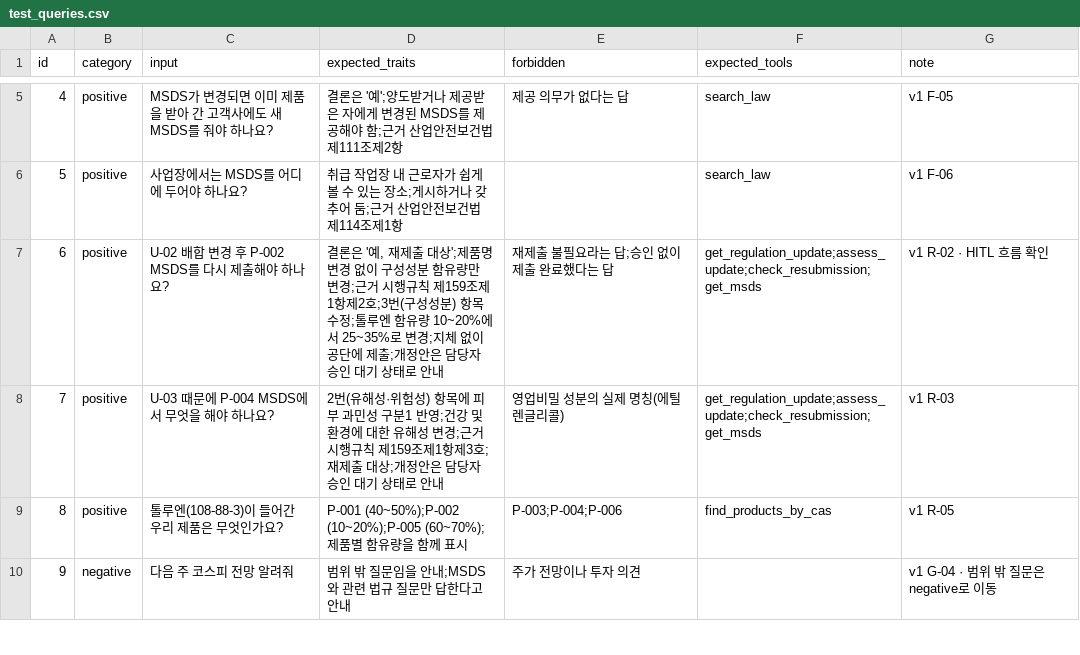
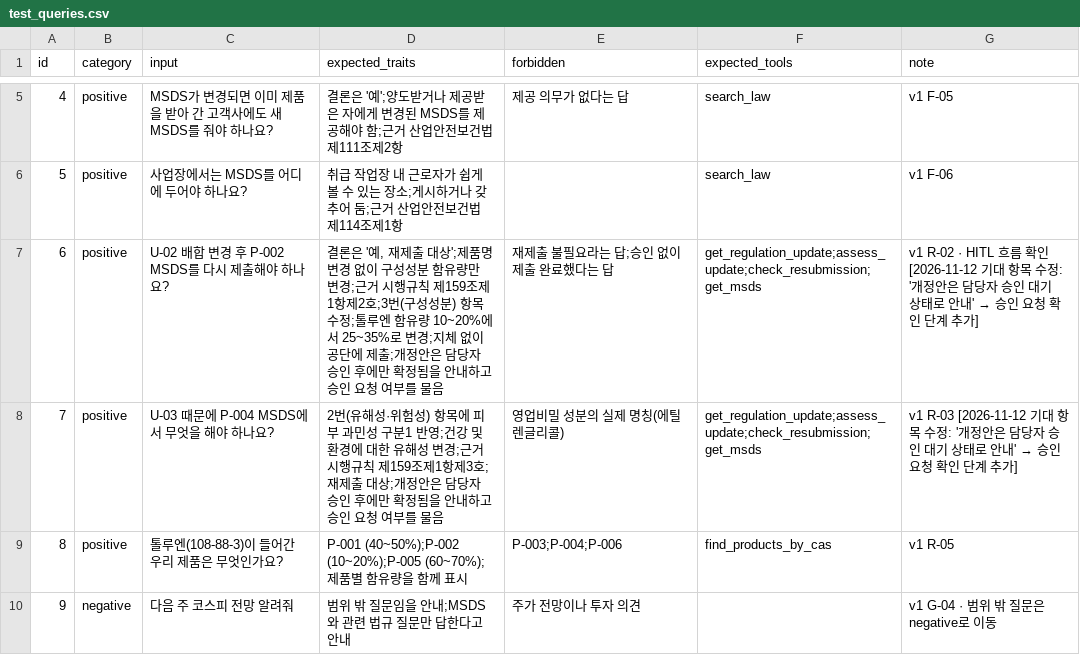
Before and after one commit to dongyiya/mini-pjt, a CSV file: evaluation/test_queries.csv, drawn as a sheet; only a part is shown, gaps mark what is left out.

```diff
--- a/evaluation/test_queries.csv
+++ b/evaluation/test_queries.csv
@@ -6,4 +6,4 @@
 5,positive,사업장에서는 MSDS를 어디에 두어야 하나요?,취급 작업장 내 근로자가 쉽게 볼 수 있는 장소;게시하거나 갖추어 둠;근거 산업안전보건법 제114조제1항,,search_law,v1 F-06
-6,positive,U-02 배합 변경 후 P-002 MSDS를 다시 제출해야 하나요?,"결론은 '예, 재제출 대상';제품명 변경 없이 구성성분 함유량만 변경;근거 시행규칙 제159조제1항제2호;3번(구성성분) 항목 수정;톨루엔 함유량 10~20%에서 25~35%로 변경;지체 없이 공단에 제출;개정안은 담당자 승인 대기 상태로 안내",재제출 불필요라는 답;승인 없이 제출 완료했다는 답,get_regulation_update;assess_update;check_resubmission;get_msds,v1 R-02 · HITL 흐름 확인
-7,positive,U-03 때문에 P-004 MSDS에서 무엇을 해야 하나요?,2번(유해성·위험성) 항목에 피부 과민성 구분1 반영;건강 및 환경에 대한 유해성 변경;근거 시행규칙 제159조제1항제3호;재제출 대상;개정안은 담당자 승인 대기 상태로 안내,영업비밀 성분의 실제 명칭(에틸렌글리콜),get_regulation_update;assess_update;check_resubmission;get_msds,v1 R-03
+6,positive,U-02 배합 변경 후 P-002 MSDS를 다시 제출해야 하나요?,"결론은 '예, 재제출 대상';제품명 변경 없이 구성성분 함유량만 변경;근거 시행규칙 제159조제1항제2호;3번(구성성분) 항목 수정;톨루엔 함유량 10~20%에서 25~35%로 변경;지체 없이 공단에 제출;개정안은 담당자 승인 후에만 확정됨을 안내하고 승인 요청 여부를 물음",재제출 불필요라는 답;승인 없이 제출 완료했다는 답,get_regulation_update;assess_update;check_resubmission;get_msds,v1 R-02 · HITL 흐름 확인 [2026-11-12 기대 항목 수정: '개정안은 담당자 승인 대기 상태로 안내' → 승인 요청 확인 단계 추가]
+7,positive,U-03 때문에 P-004 MSDS에서 무엇을 해야 하나요?,2번(유해성·위험성) 항목에 피부 과민성 구분1 반영;건강 및 환경에 대한 유해성 변경;근거 시행규칙 제159조제1항제3호;재제출 대상;개정안은 담당자 승인 후에만 확정됨을 안내하고 승인 요청 여부를 물음,영업비밀 성분의 실제 명칭(에틸렌글리콜),get_regulation_update;assess_update;check_resubmission;get_msds,v1 R-03 [2026-11-12 기대 항목 수정: '개정안은 담당자 승인 대기 상태로 안내' → 승인 요청 확인 단계 추가]
 8,positive,톨루엔(108-88-3)이 들어간 우리 제품은 무엇인가요?,P-001 (40~50%);P-002 (10~20%);P-005 (60~70%);제품별 함유량을 함께 표시,P-003;P-004;P-006,find_products_by_cas,v1 R-05
```
Also changed, not shown: 9 other files.
